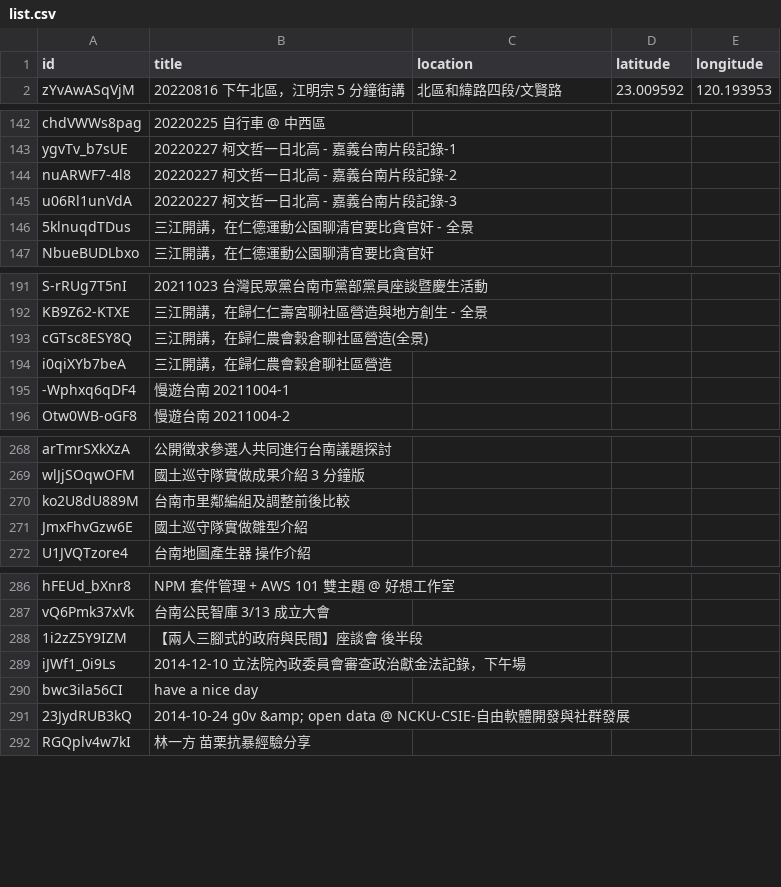
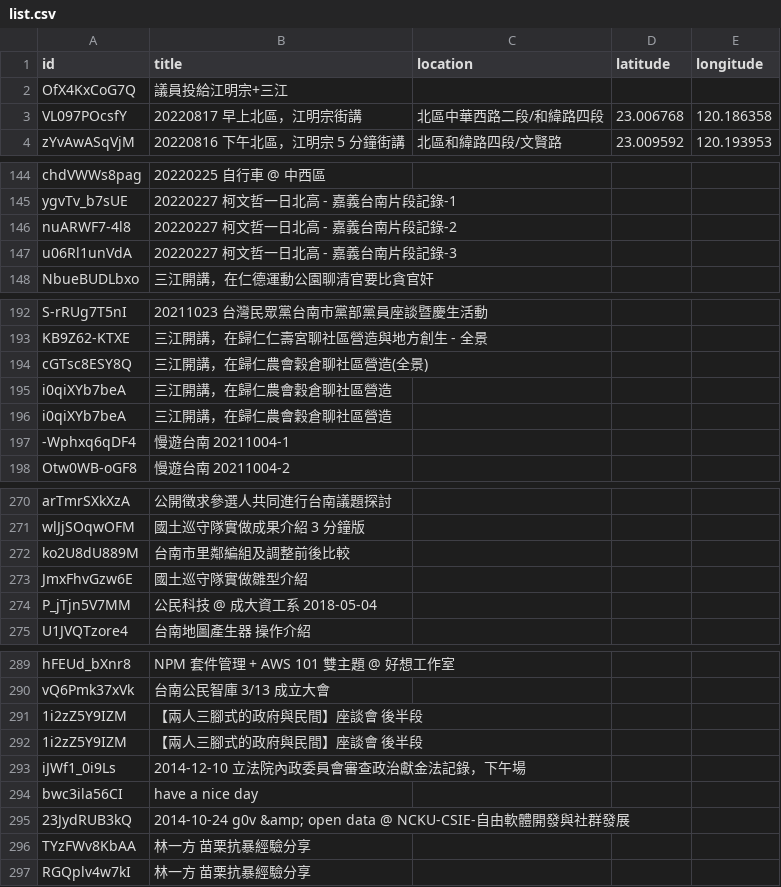
Before and after one commit to kiang/tainan.olc.tw, a CSV file: docs/json/youtube/list.csv, drawn as a sheet; only a part is shown, gaps mark what is left out.

Commit message:
update youtube

```diff
--- a/docs/json/youtube/list.csv
+++ b/docs/json/youtube/list.csv
@@ -1,2 +1,4 @@
 id,title,location,latitude,longitude
+OfX4KxCoG7Q,議員投給江明宗+三江,,,
+VL097POcsfY,20220817 早上北區，江明宗街講,北區中華西路二段/和緯路四段,23.006768,120.186358
 zYvAwASqVjM,20220816 下午北區，江明宗 5 分鐘街講,北區和緯路四段/文賢路,23.009592,120.193953
@@ -145,3 +147,2 @@ nuARWF7-4l8,20220227 柯文哲一日北高 - 嘉義台南片段記錄-2,,,
 u06Rl1unVdA,20220227 柯文哲一日北高 - 嘉義台南片段記錄-3,,,
-5klnuqdTDus,三江開講，在仁德運動公園聊清官要比貪官奸 - 全景,,,
 NbueBUDLbxo,三江開講，在仁德運動公園聊清官要比貪官奸,,,
@@ -193,2 +194,3 @@ KB9Z62-KTXE,三江開講，在歸仁仁壽宮聊社區營造與地方創生 -
 cGTsc8ESY8Q,三江開講，在歸仁農會穀倉聊社區營造(全景),,,
+i0qiXYb7beA,三江開講，在歸仁農會穀倉聊社區營造,,,
 i0qiXYb7beA,三江開講，在歸仁農會穀倉聊社區營造,,,
@@ -271,2 +273,3 @@ ko2U8dU889M,台南市里鄰編組及調整前後比較,,,
 JmxFhvGzw6E,國土巡守隊實做雛型介紹,,,
+P_jTjn5V7MM,公民科技 @ 成大資工系 2018-05-04,,,
 U1JVQTzore4,台南地圖產生器 操作介紹,,,
@@ -288,2 +291,3 @@ vQ6Pmk37xVk,台南公民智庫 3/13 成立大會,,,
 1i2zZ5Y9IZM,【兩人三腳式的政府與民間】座談會 後半段,,,
+1i2zZ5Y9IZM,【兩人三腳式的政府與民間】座談會 後半段,,,
 iJWf1_0i9Ls,2014-12-10 立法院內政委員會審查政治獻金法記錄，下午場,,,
@@ -291,2 +295,3 @@ bwc3ila56CI,have a nice day,,,
 23JydRUB3kQ,2014-10-24 g0v &amp; open data @ NCKU-CSIE-自由軟體開發與社群發展,,,
+TYzFWv8KbAA,林一方 苗栗抗暴經驗分享,,,
 RGQplv4w7kI,林一方 苗栗抗暴經驗分享,,,
```
Also changed, not shown: 11 other files.
